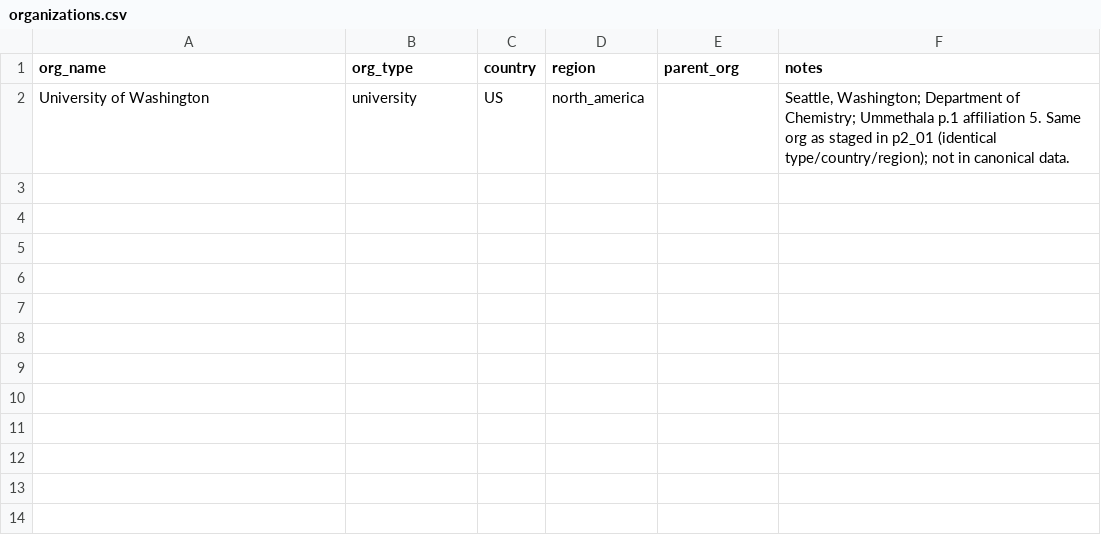
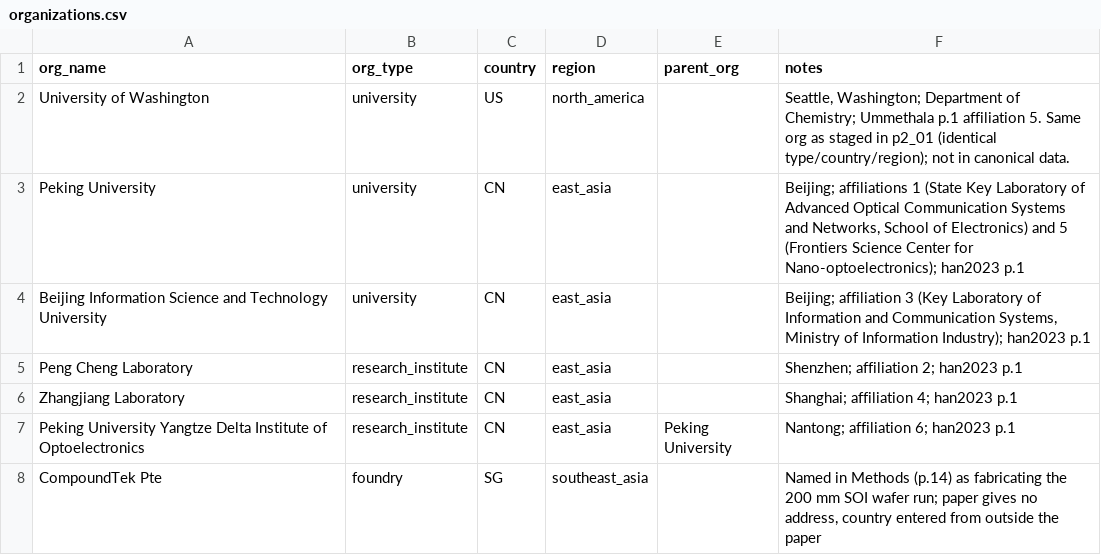
Before and after one commit to jwt625/eo-modulator-atlas, a CSV file: data/_staging/p2_02/organizations.csv, drawn as a sheet.

```diff
--- a/data/_staging/p2_02/organizations.csv
+++ b/data/_staging/p2_02/organizations.csv
@@ -2 +2,7 @@ org_name,org_type,country,region,parent_org,notes
 University of Washington,university,US,north_america,,"Seattle, Washington; Department of Chemistry; Ummethala p.1 affiliation 5. Same org as staged in p2_01 (identical type/country/region); not in canonical data."
+Peking University,university,CN,east_asia,,"Beijing; affiliations 1 (State Key Laboratory of Advanced Optical Communication Systems and Networks, School of Electronics) and 5 (Frontiers Science Center for Nano-optoelectronics); han2023 p.1"
+Beijing Information Science and Technology University,university,CN,east_asia,,"Beijing; affiliation 3 (Key Laboratory of Information and Communication Systems, Ministry of Information Industry); han2023 p.1"
+Peng Cheng Laboratory,research_institute,CN,east_asia,,Shenzhen; affiliation 2; han2023 p.1
+Zhangjiang Laboratory,research_institute,CN,east_asia,,Shanghai; affiliation 4; han2023 p.1
+Peking University Yangtze Delta Institute of Optoelectronics,research_institute,CN,east_asia,Peking University,Nantong; affiliation 6; han2023 p.1
+CompoundTek Pte,foundry,SG,southeast_asia,,"Named in Methods (p.14) as fabricating the 200 mm SOI wafer run; paper gives no address, country entered from outside the paper"
```
Also changed, not shown: data/_staging/p2_02/devices.csv, data/_staging/p2_02/papers.csv, 35 other files.
